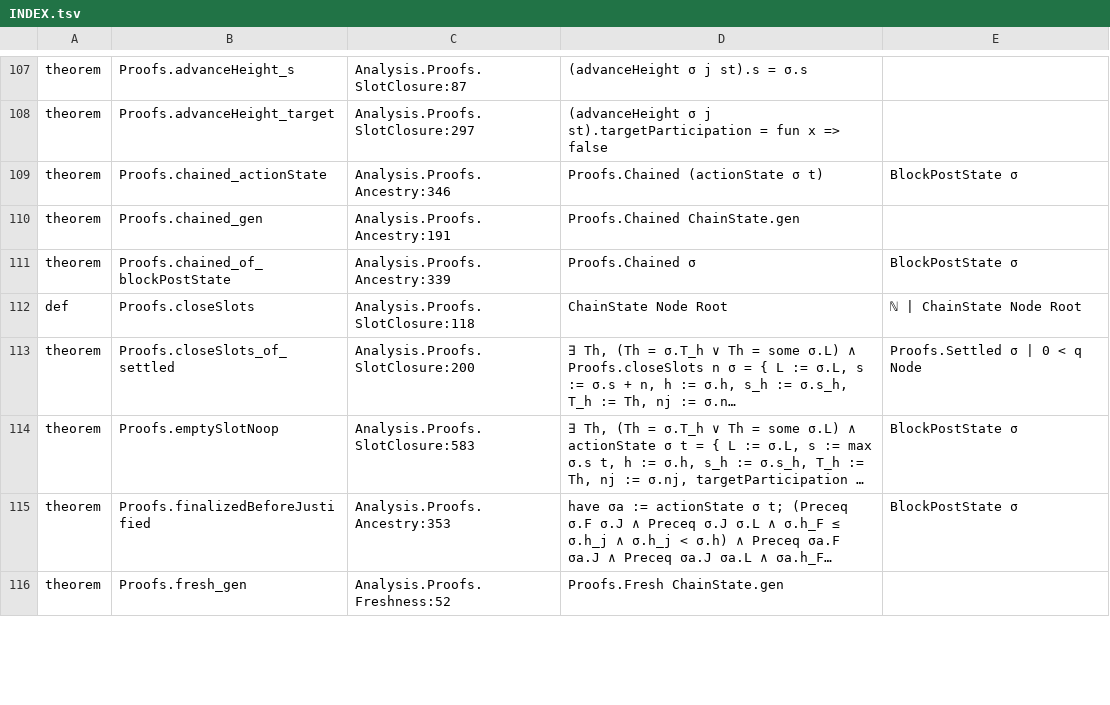
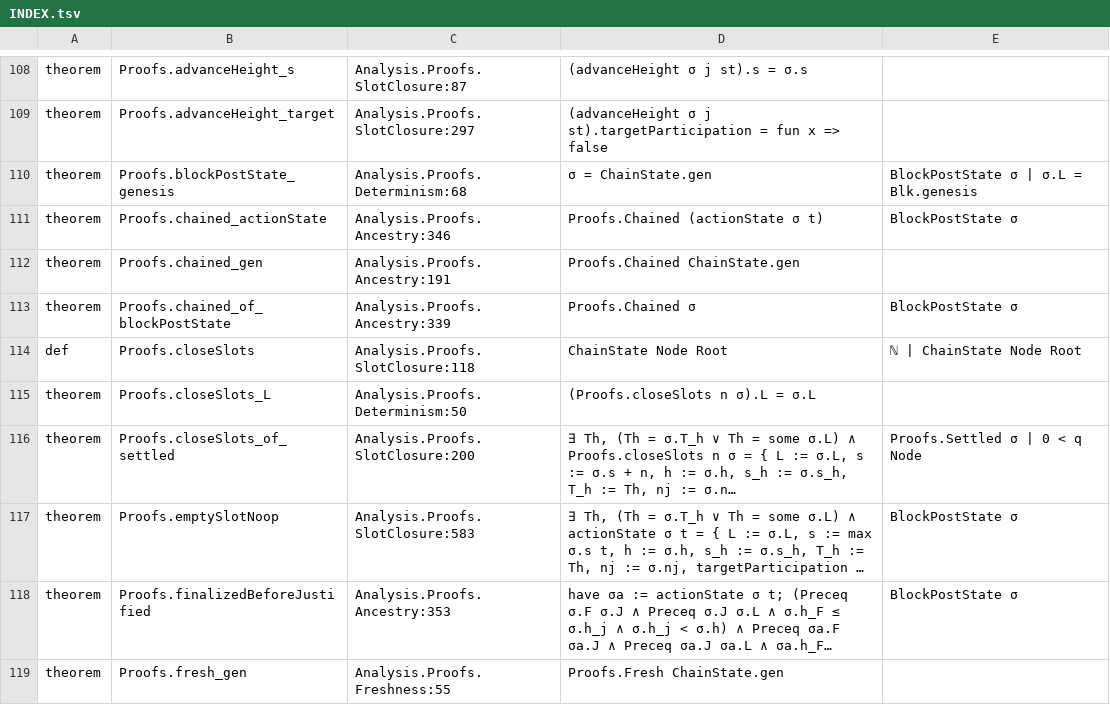
Before and after one commit to saltiniroberto/decoupled-consensus-lean, a TSV file: INDEX.tsv, drawn as a sheet; only a part is shown, gaps mark what is left out; long unchanged cells end in …; addresses are those after the commit; the diff covers the shown part only; the diff names each change by its address in the sheet, - before the commit and + after, or states it on an @@ line.

```diff
--- a/INDEX.tsv
+++ b/INDEX.tsv
+row 110: theorem | Proofs.blockPostState_genesis | Analysis.Proofs.Determinism:68 | σ = ChainState.gen | BlockPostState σ | σ.L = Blk.genesis
+row 115: theorem | Proofs.closeSlots_L | Analysis.Proofs.Determinism:50 | (Proofs.closeSlots n σ).L = σ.L
-C119: Analysis.Proofs.Freshness:52
+C119: Analysis.Proofs.Freshness:55
```
Also changed, not shown: 5 added rows and 12 edited cells elsewhere in this file, 7 other files.
